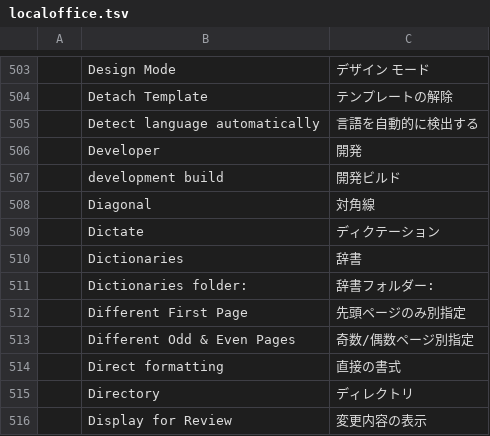
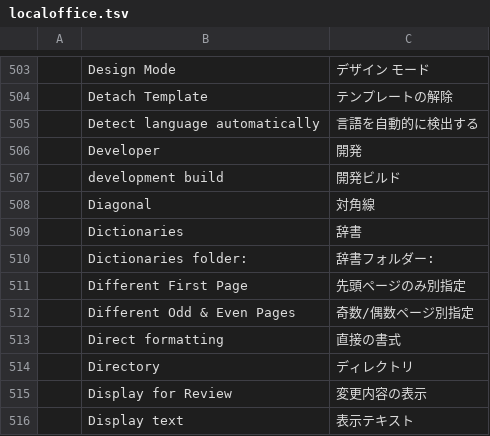
Before and after one commit to Anon5T4R/local-office, a TSV file: i18n/locales/ja/localoffice.tsv, drawn as a sheet; only a part is shown, gaps mark what is left out; the shorter side is filled out with more unchanged rows; the diff names each change by its address in the sheet, - before the commit and + after, or states it on an @@ line.

```diff
--- a/i18n/locales/ja/localoffice.tsv
+++ b/i18n/locales/ja/localoffice.tsv
-row 509:  | Dictate | ディクテーション
```
Also changed, not shown: i18n/locales/bg/localoffice.tsv, i18n/locales/ka/localoffice.tsv, 45 other files.
